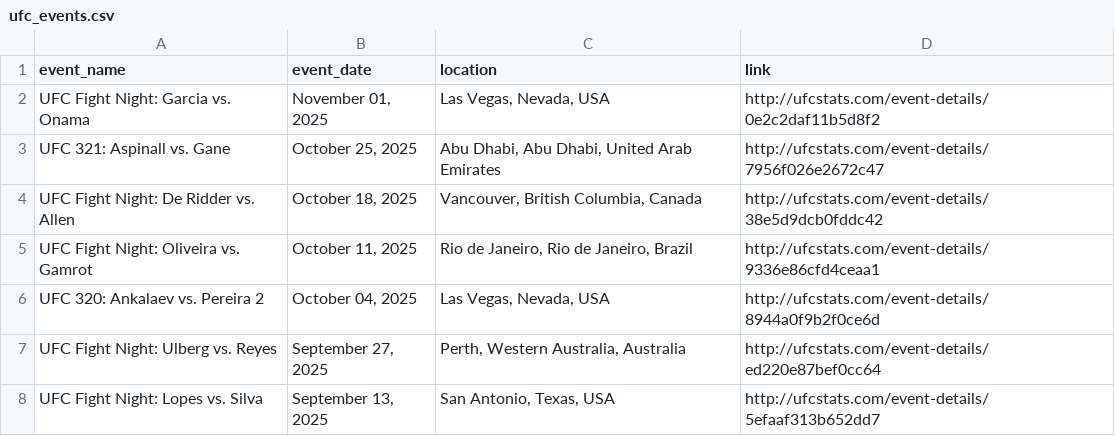
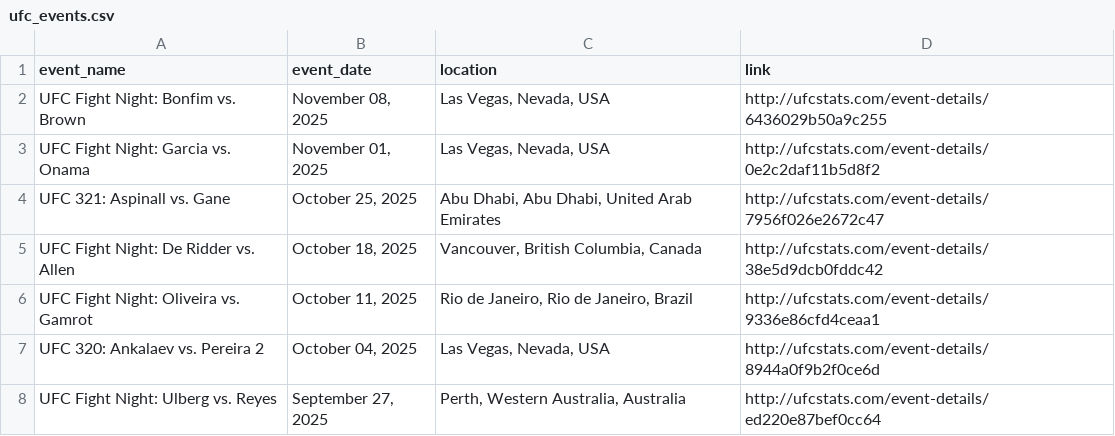
Before and after one commit to P-AEL/Better, a CSV file: data/scraped_data/ufc_events.csv, drawn as a sheet; only a part is shown; the shorter side is filled out with more unchanged rows.

```diff
--- a/data/scraped_data/ufc_events.csv
+++ b/data/scraped_data/ufc_events.csv
@@ -1,2 +1,3 @@
 event_name,event_date,location,link
+UFC Fight Night: Bonfim vs. Brown,"November 08, 2025","Las Vegas, Nevada, USA",http://ufcstats.com/event-details/6436029b50a9c255
 UFC Fight Night: Garcia vs. Onama,"November 01, 2025","Las Vegas, Nevada, USA",http://ufcstats.com/event-details/0e2c2daf11b5d8f2
```
Also changed, not shown: 1 other file.
